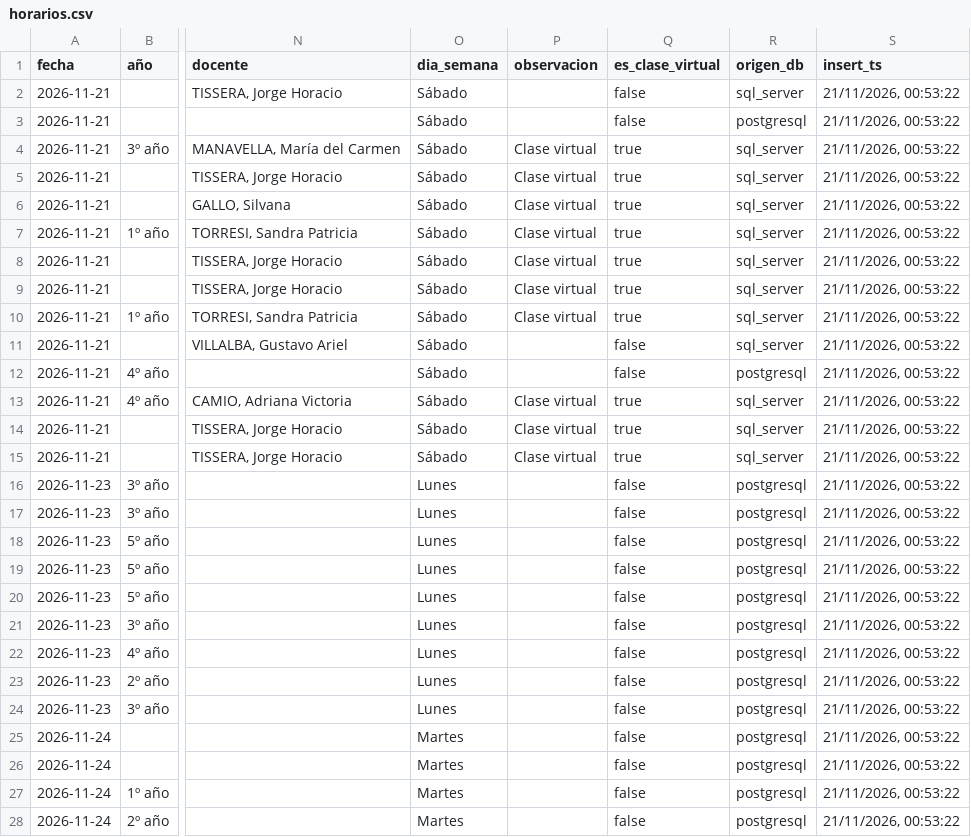
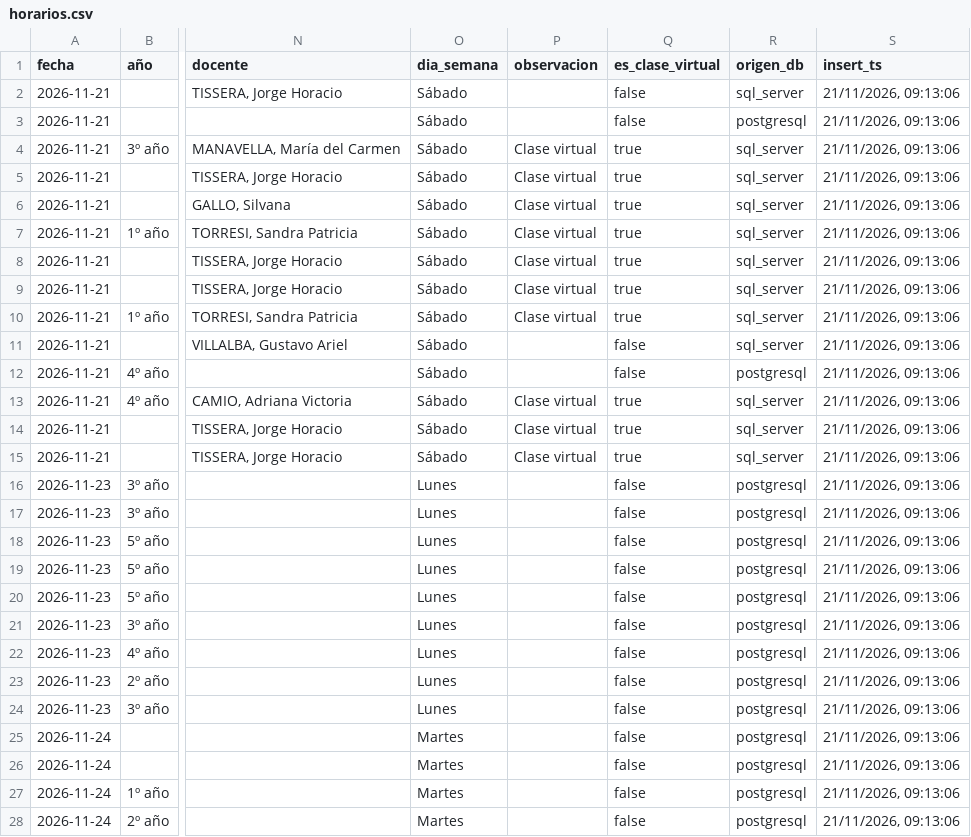
Before and after one commit to Franco4447/horarios_favaloro, a CSV file: public/horarios.csv, drawn as a sheet; only a part is shown, gaps mark what is left out; the diff covers the shown part only; the diff names each change by its address in the sheet, - before the commit and + after, or states it on an @@ line.

```diff
--- a/public/horarios.csv
+++ b/public/horarios.csv
-S2:S28 (insert_ts): 21/11/2026, 00:53:22
+S2:S28 (insert_ts): 21/11/2026, 09:13:06
```
Also changed, not shown: 127 edited cells elsewhere in this file, 1 other file.
